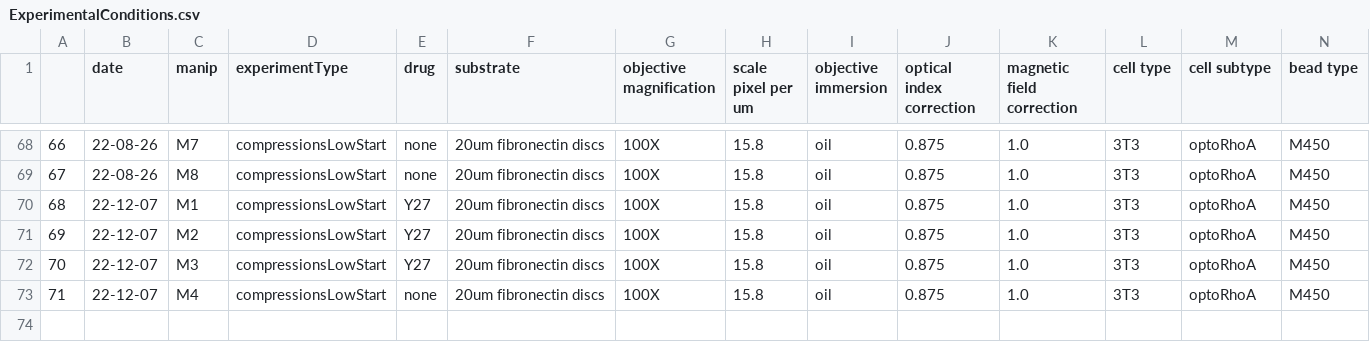
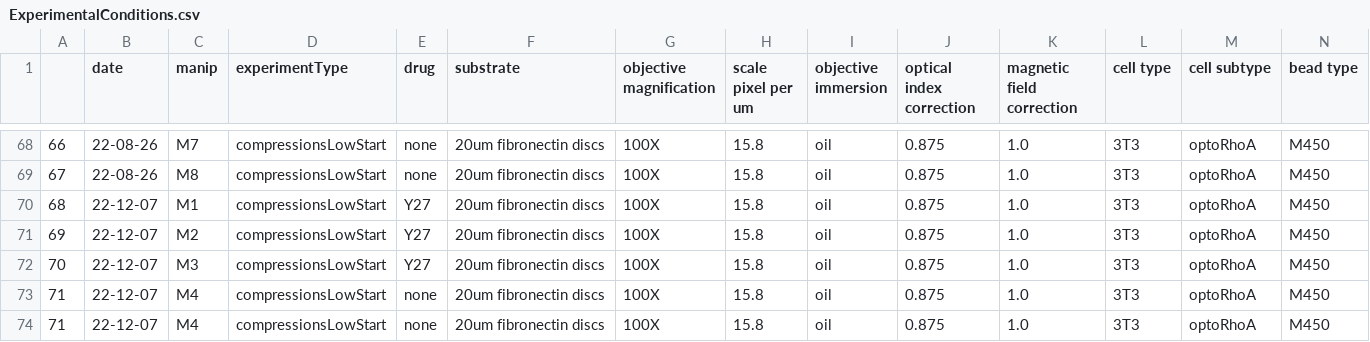
Before and after one commit to jvermeil-biophys/CortExplore, a CSV file: Data_Experimental_AJ/ExperimentalConditions.csv, drawn as a sheet; only a part is shown, gaps mark what is left out; rows hold the shown columns only; the diff names each change by its address in the sheet, - before the commit and + after, or states it on an @@ line.

```diff
--- a/Data_Experimental_AJ/ExperimentalConditions.csv
+++ b/Data_Experimental_AJ/ExperimentalConditions.csv
+row 74: 71 | 22-12-07 | M4 | compressionsLowStart | none | 20um fibronectin discs | 100X | 15.8 | oil | 0.875 | 1.0 | 3T3 | optoRhoA | M450
```
Also changed, not shown: Data_Experimental_AJ/ExperimentalConditions_AJ.csv, 8 other files.
